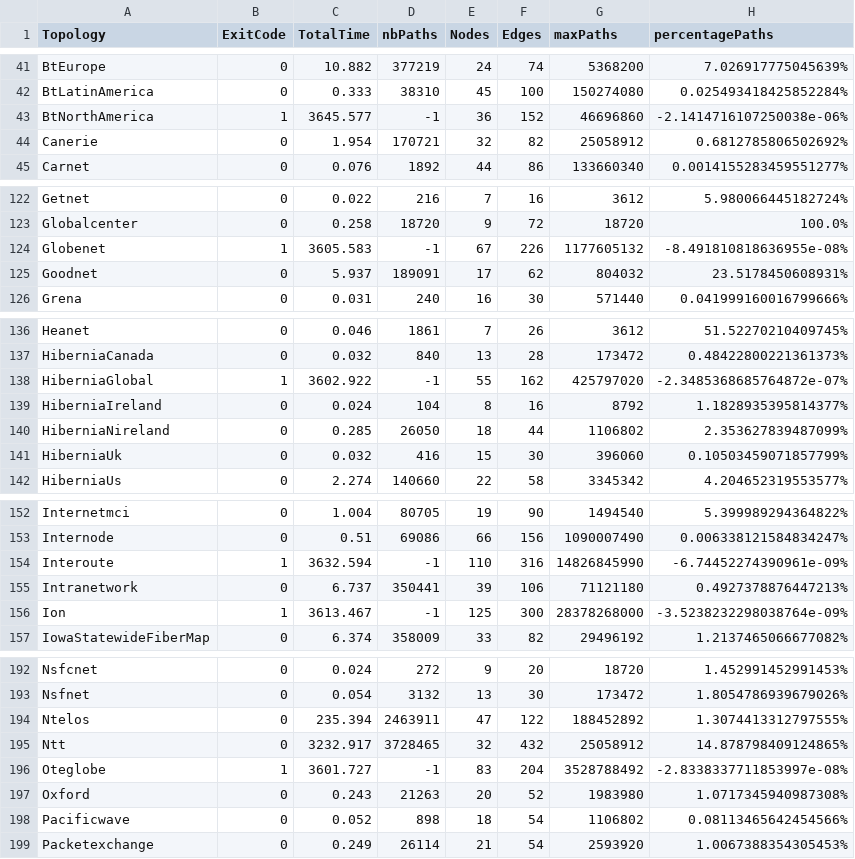
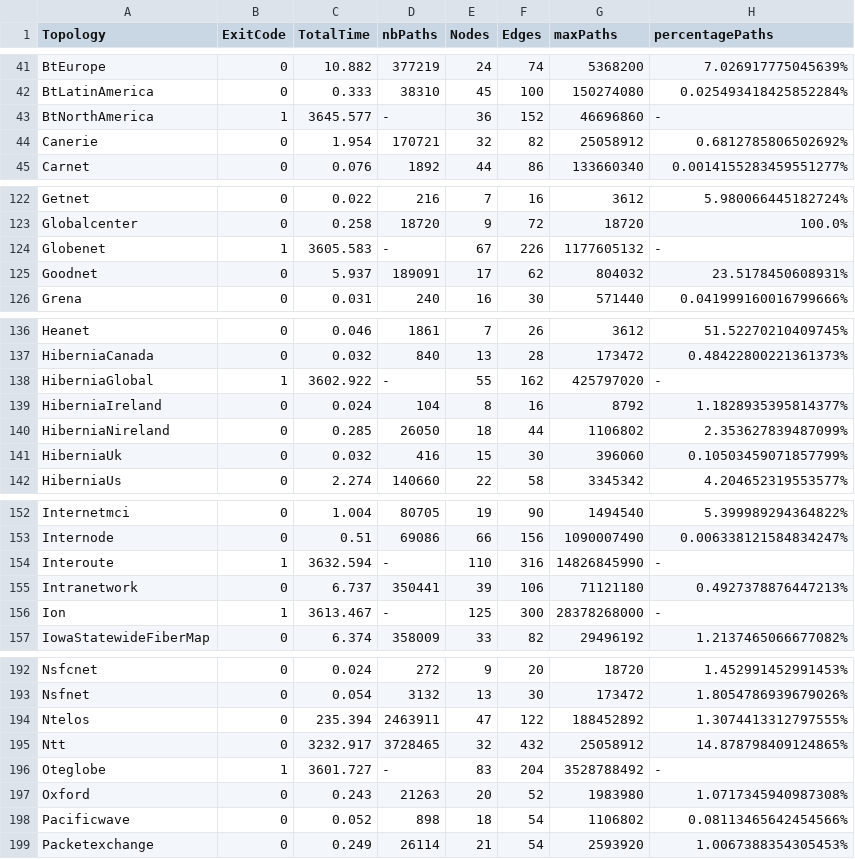
Before and after one commit to hcalleba/SRPreProcessing, a CSV file: BenchmarkResults/rawData/topologies.4-SR.result.csv, drawn as a sheet; only a part is shown, gaps mark what is left out; the diff covers the shown part only.

```diff
--- a/BenchmarkResults/rawData/topologies.4-SR.result.csv
+++ b/BenchmarkResults/rawData/topologies.4-SR.result.csv
@@ -42,3 +42,3 @@ BtEurope,0,10.882,377219,24,74,5368200,7.026917775045639%
 BtLatinAmerica,0,0.333,38310,45,100,150274080,0.025493418425852284%
-BtNorthAmerica,1,3645.577,-1,36,152,46696860,-2.1414716107250038e-06%
+BtNorthAmerica,1,3645.577,-,36,152,46696860,-
 Canerie,0,1.954,170721,32,82,25058912,0.6812785806502692%
@@ -123,3 +123,3 @@ Getnet,0,0.022,216,7,16,3612,5.980066445182724%
 Globalcenter,0,0.258,18720,9,72,18720,100.0%
-Globenet,1,3605.583,-1,67,226,1177605132,-8.491810818636955e-08%
+Globenet,1,3605.583,-,67,226,1177605132,-
 Goodnet,0,5.937,189091,17,62,804032,23.5178450608931%
@@ -137,3 +137,3 @@ Heanet,0,0.046,1861,7,26,3612,51.52270210409745%
 HiberniaCanada,0,0.032,840,13,28,173472,0.48422800221361373%
-HiberniaGlobal,1,3602.922,-1,55,162,425797020,-2.3485368685764872e-07%
+HiberniaGlobal,1,3602.922,-,55,162,425797020,-
 HiberniaIreland,0,0.024,104,8,16,8792,1.1828935395814377%
@@ -153,5 +153,5 @@ Internetmci,0,1.004,80705,19,90,1494540,5.399989294364822%
 Internode,0,0.51,69086,66,156,1090007490,0.006338121584834247%
-Interoute,1,3632.594,-1,110,316,14826845990,-6.74452274390961e-09%
+Interoute,1,3632.594,-,110,316,14826845990,-
 Intranetwork,0,6.737,350441,39,106,71121180,0.4927378876447213%
-Ion,1,3613.467,-1,125,300,28378268000,-3.5238232298038764e-09%
+Ion,1,3613.467,-,125,300,28378268000,-
 IowaStatewideFiberMap,0,6.374,358009,33,82,29496192,1.2137465066677082%
@@ -195,3 +195,3 @@ Ntelos,0,235.394,2463911,47,122,188452892,1.3074413312797555%
 Ntt,0,3232.917,3728465,32,432,25058912,14.878798409124865%
-Oteglobe,1,3601.727,-1,83,204,3528788492,-2.8338337711853997e-08%
+Oteglobe,1,3601.727,-,83,204,3528788492,-
 Oxford,0,0.243,21263,20,52,1983980,1.0717345940987308%
```
Also changed, not shown: 24 edited cells elsewhere in this file, BenchmarkResults/rawData/topologies.3-SR.result.csv.
